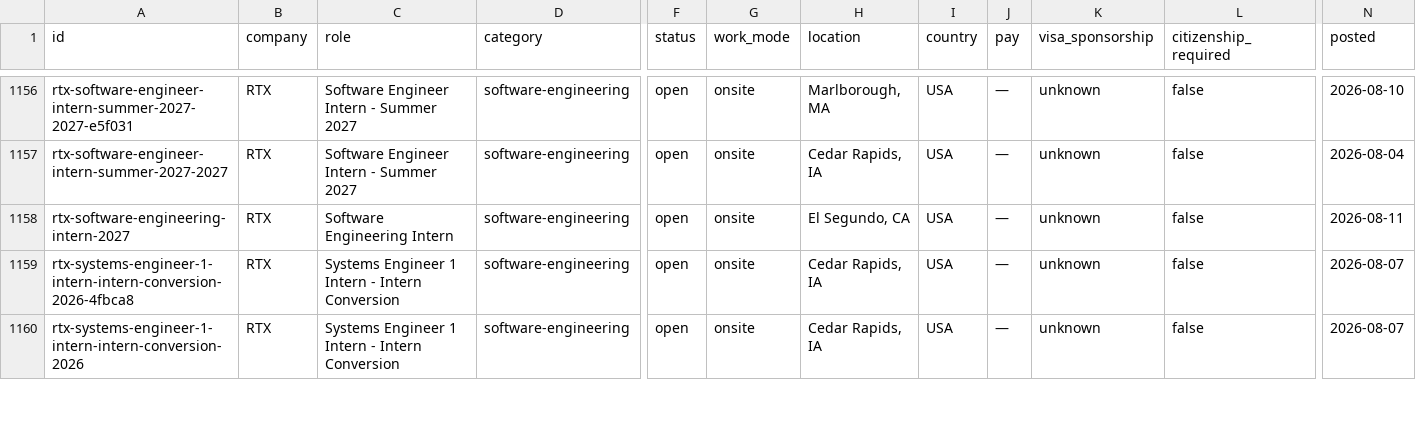
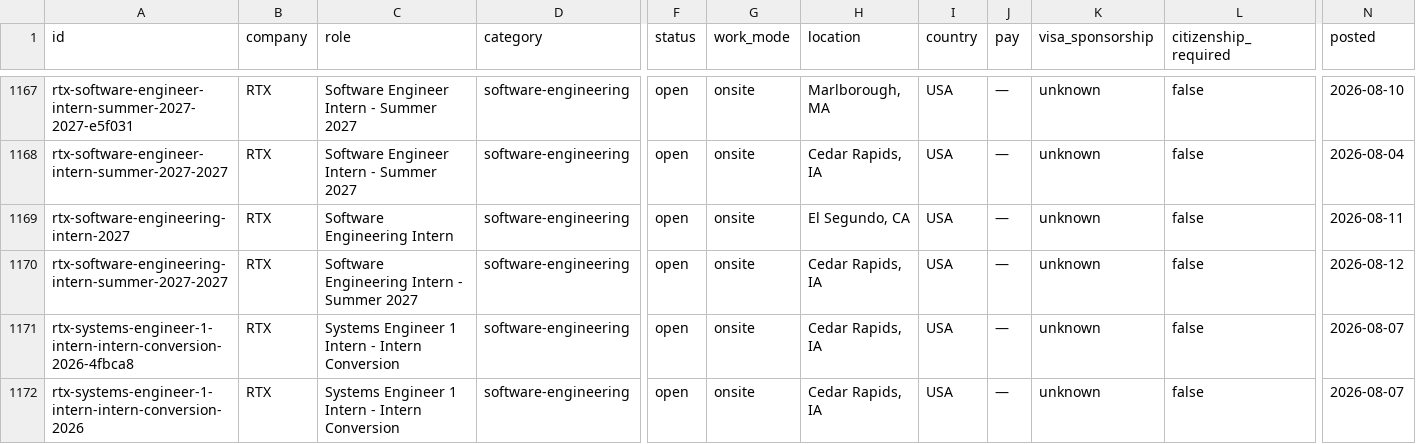
Before and after one commit to sonak11/internatlas, a CSV file: generated/exports/internships.csv, drawn as a sheet; only a part is shown, gaps mark what is left out; rows hold the shown columns only; the diff covers the shown part only; the diff names each change by its address in the sheet, - before the commit and + after, or states it on an @@ line.

```diff
--- a/generated/exports/internships.csv
+++ b/generated/exports/internships.csv
+row 1170: rtx-software-engineering-intern-summer-2027-2027 | RTX | Software Engineering Intern - Summer 2027 | software-engineering | open | onsite | Cedar Rapids, IA | USA | — | unknown | false | 2026-08-12
```
Also changed, not shown: 12 added rows and 1 edited cell elsewhere in this file, 39 other files.
